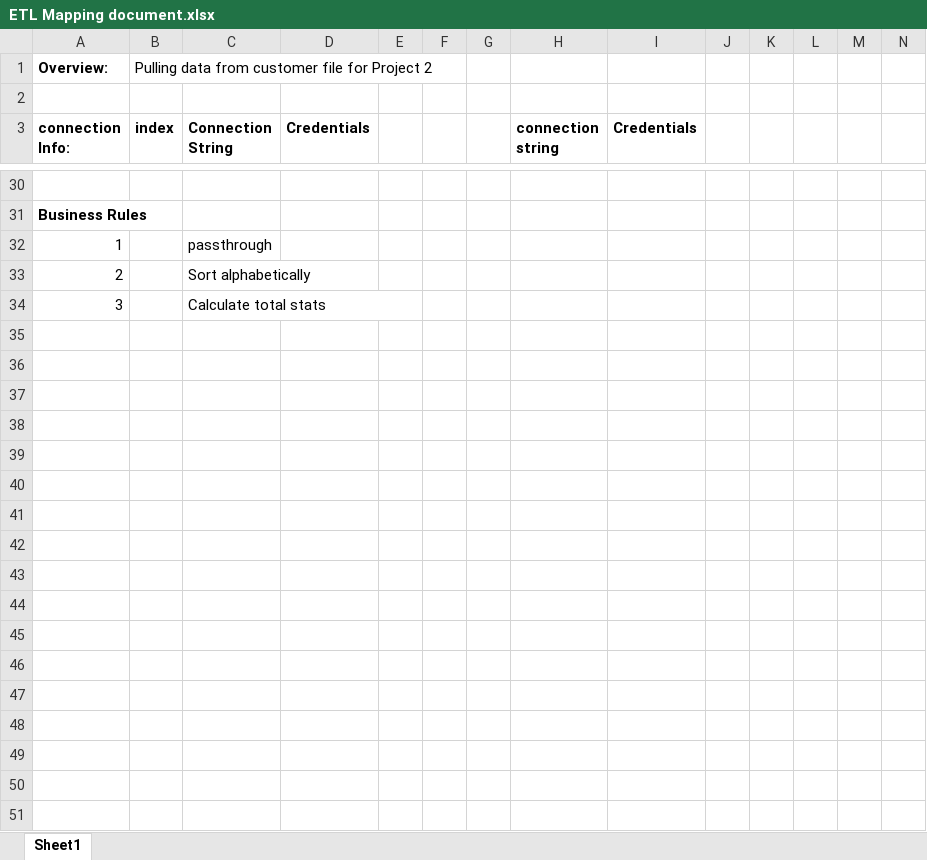
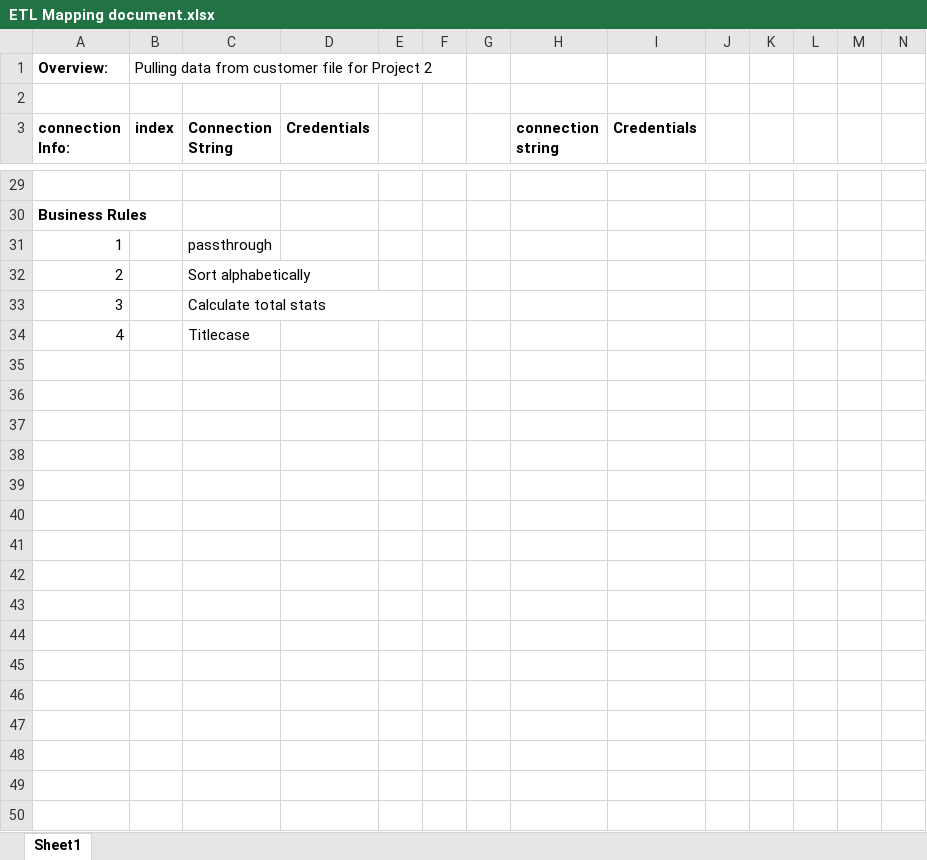
Before and after one commit to Tobisan4/Pokemon_friends, an Excel workbook: ETL Mapping document.xlsx, sheet Sheet1, drawn as a sheet; only a part is shown, gaps mark what is left out; values as stored, in another font and other column widths than the file's, no borders; the diff covers the shown part only; the diff names each change by its address in the sheet, - before the commit and + after, or states it on an @@ line.

Commit message:
excel

```diff
--- a/ETL Mapping document.xlsx (sheet Sheet1)
+++ b/ETL Mapping document.xlsx (sheet Sheet1)
+row 34: 4 |  | Titlecase
+row 35: (empty)
+row 36: (empty)
+row 37: (empty)
+row 38: (empty)
+row 39: (empty)
+row 40: (empty)
+row 41: (empty)
+row 42: (empty)
+row 43: (empty)
+row 44: (empty)
+row 45: (empty)
+row 46: (empty)
+row 47: (empty)
+row 48: (empty)
+row 49: (empty)
+row 50: (empty)
```
Also changed, not shown: 28 added rows, 1 removed row and 39 edited cells elsewhere in this sheet, 1 other file.
